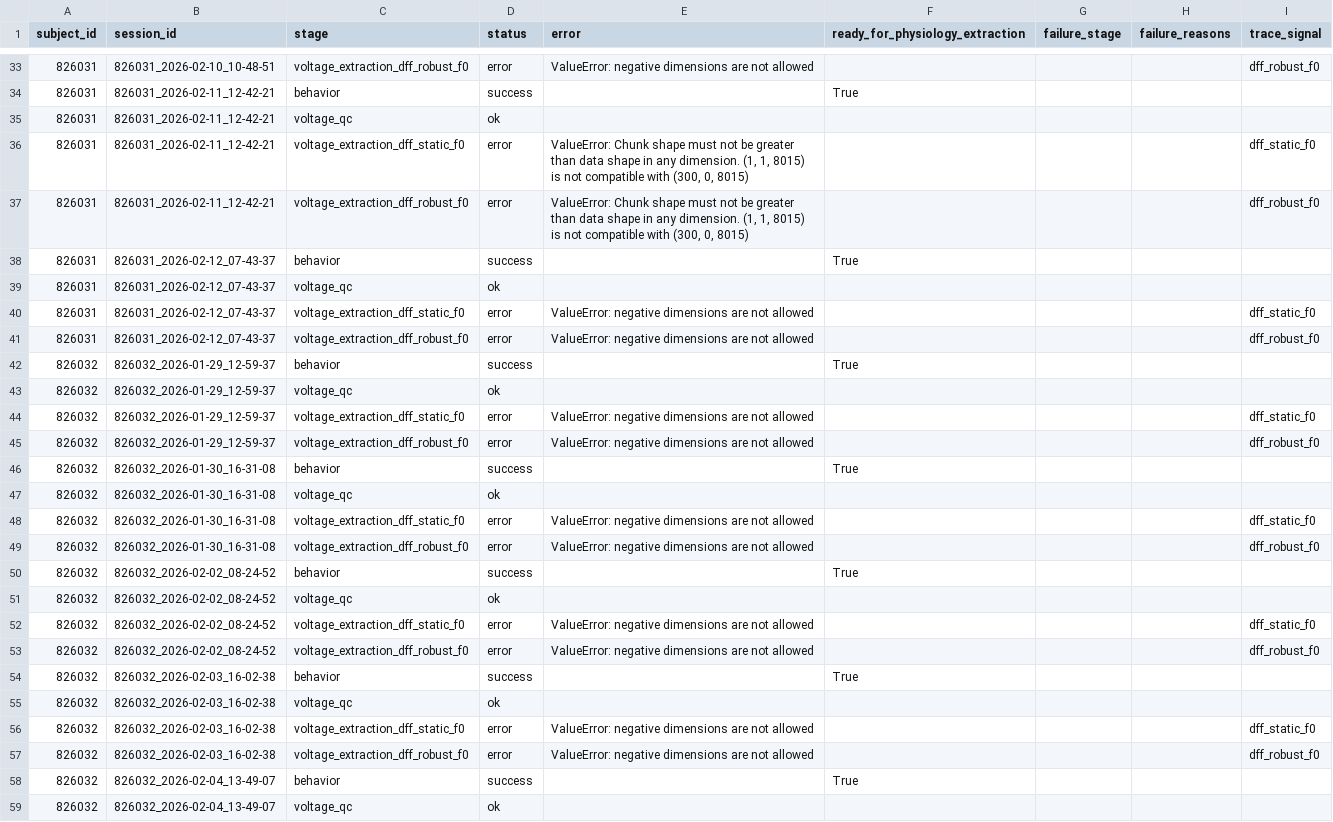
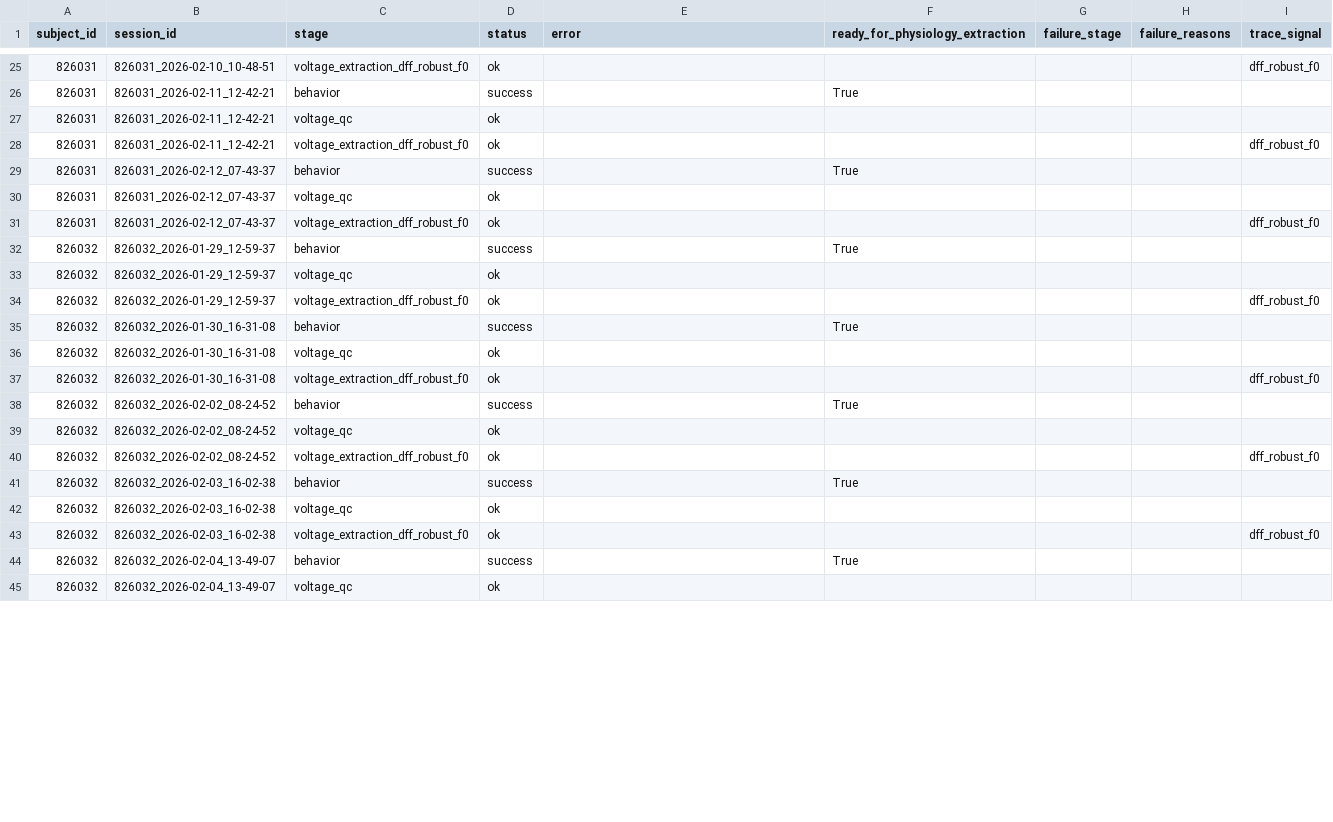
Before and after one commit to AMShelton/vip-slap2-analysis, a CSV file: notebooks/qc/vip_sd_processing_status.csv, drawn as a sheet; only a part is shown, gaps mark what is left out; the diff covers the shown part only.

```diff
--- a/notebooks/qc/vip_sd_processing_status.csv
+++ b/notebooks/qc/vip_sd_processing_status.csv
@@ -33,26 +25,20 @@ subject_id,session_id,stage,status,error,ready_for_physiology_extraction,failure
-826031,826031_2026-02-10_10-48-51,voltage_extraction_dff_robust_f0,error,ValueError: negative dimensions are not allowed,,,,dff_robust_f0
+826031,826031_2026-02-10_10-48-51,voltage_extraction_dff_robust_f0,ok,,,,,dff_robust_f0
 826031,826031_2026-02-11_12-42-21,behavior,success,,True,,,
 826031,826031_2026-02-11_12-42-21,voltage_qc,ok,,,,,
-826031,826031_2026-02-11_12-42-21,voltage_extraction_dff_static_f0,error,"ValueError: Chunk shape must not be greater than data shape in any dimension. (1, 1, 8015) is not compatible with (300, 0, 8015)",,,,dff_static_f0
-826031,826031_2026-02-11_12-42-21,voltage_extraction_dff_robust_f0,error,"ValueError: Chunk shape must not be greater than data shape in any dimension. (1, 1, 8015) is not compatible with (300, 0, 8015)",,,,dff_robust_f0
+826031,826031_2026-02-11_12-42-21,voltage_extraction_dff_robust_f0,ok,,,,,dff_robust_f0
 826031,826031_2026-02-12_07-43-37,behavior,success,,True,,,
 826031,826031_2026-02-12_07-43-37,voltage_qc,ok,,,,,
-826031,826031_2026-02-12_07-43-37,voltage_extraction_dff_static_f0,error,ValueError: negative dimensions are not allowed,,,,dff_static_f0
-826031,826031_2026-02-12_07-43-37,voltage_extraction_dff_robust_f0,error,ValueError: negative dimensions are not allowed,,,,dff_robust_f0
+826031,826031_2026-02-12_07-43-37,voltage_extraction_dff_robust_f0,ok,,,,,dff_robust_f0
 826032,826032_2026-01-29_12-59-37,behavior,success,,True,,,
 826032,826032_2026-01-29_12-59-37,voltage_qc,ok,,,,,
-826032,826032_2026-01-29_12-59-37,voltage_extraction_dff_static_f0,error,ValueError: negative dimensions are not allowed,,,,dff_static_f0
-826032,826032_2026-01-29_12-59-37,voltage_extraction_dff_robust_f0,error,ValueError: negative dimensions are not allowed,,,,dff_robust_f0
+826032,826032_2026-01-29_12-59-37,voltage_extraction_dff_robust_f0,ok,,,,,dff_robust_f0
 826032,826032_2026-01-30_16-31-08,behavior,success,,True,,,
 826032,826032_2026-01-30_16-31-08,voltage_qc,ok,,,,,
-826032,826032_2026-01-30_16-31-08,voltage_extraction_dff_static_f0,error,ValueError: negative dimensions are not allowed,,,,dff_static_f0
-826032,826032_2026-01-30_16-31-08,voltage_extraction_dff_robust_f0,error,ValueError: negative dimensions are not allowed,,,,dff_robust_f0
+826032,826032_2026-01-30_16-31-08,voltage_extraction_dff_robust_f0,ok,,,,,dff_robust_f0
 826032,826032_2026-02-02_08-24-52,behavior,success,,True,,,
 826032,826032_2026-02-02_08-24-52,voltage_qc,ok,,,,,
-826032,826032_2026-02-02_08-24-52,voltage_extraction_dff_static_f0,error,ValueError: negative dimensions are not allowed,,,,dff_static_f0
-826032,826032_2026-02-02_08-24-52,voltage_extraction_dff_robust_f0,error,ValueError: negative dimensions are not allowed,,,,dff_robust_f0
+826032,826032_2026-02-02_08-24-52,voltage_extraction_dff_robust_f0,ok,,,,,dff_robust_f0
 826032,826032_2026-02-03_16-02-38,behavior,success,,True,,,
 826032,826032_2026-02-03_16-02-38,voltage_qc,ok,,,,,
-826032,826032_2026-02-03_16-02-38,voltage_extraction_dff_static_f0,error,ValueError: negative dimensions are not allowed,,,,dff_static_f0
-826032,826032_2026-02-03_16-02-38,voltage_extraction_dff_robust_f0,error,ValueError: negative dimensions are not allowed,,,,dff_robust_f0
+826032,826032_2026-02-03_16-02-38,voltage_extraction_dff_robust_f0,ok,,,,,dff_robust_f0
 826032,826032_2026-02-04_13-49-07,behavior,success,,True,,,
```
Also changed, not shown: 13 removed rows and 20 edited cells elsewhere in this file, 10 other files.
